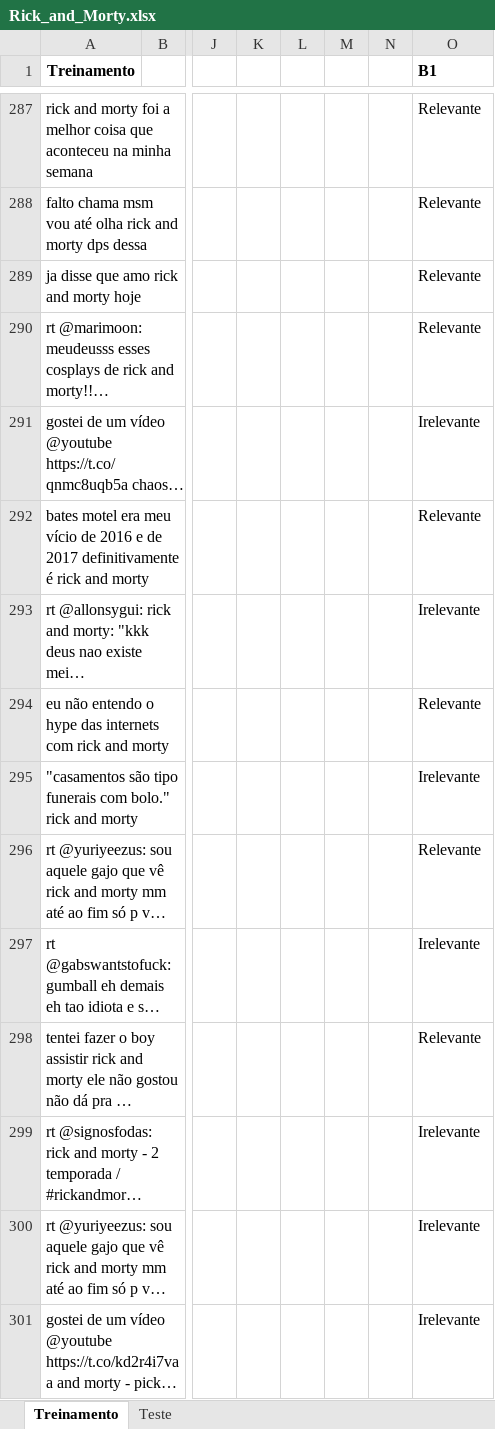
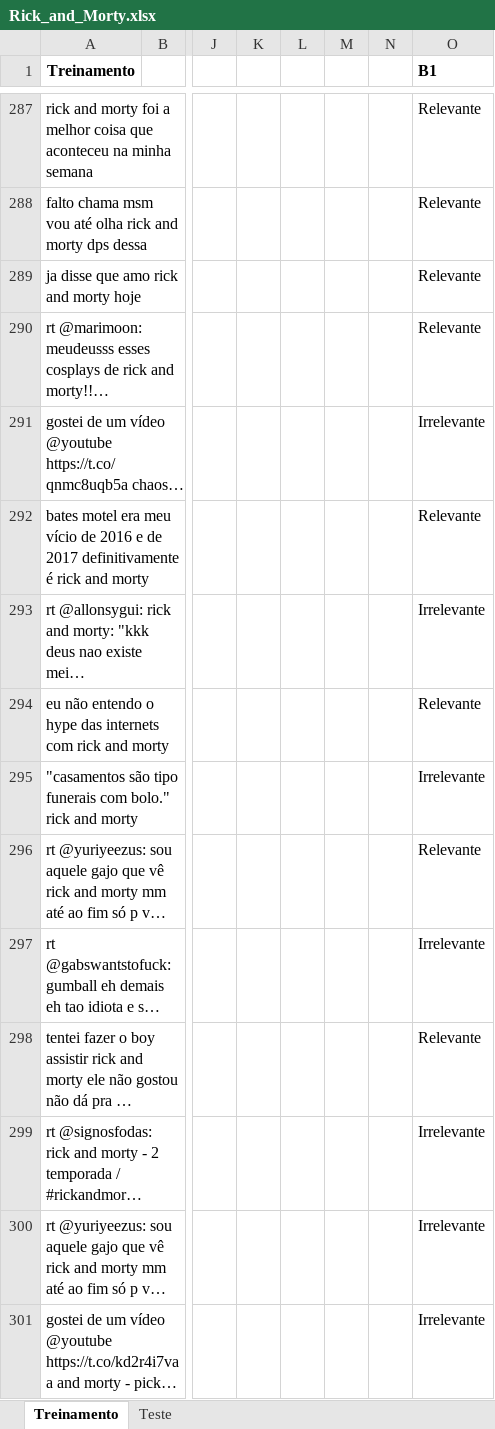
Before and after one commit to CarlosCherto/Ciencia-dos-Dados, an Excel workbook: Projeto 2/Rick_and_Morty.xlsx, sheet Treinamento, drawn as a sheet; only a part is shown, gaps mark what is left out; long unchanged cells end in …; values as stored, in another font and other column widths than the file's, no borders; the diff names each change by its address in the sheet, - before the commit and + after, or states it on an @@ line.

Commit message:
Inicio Naive-bayes

```diff
--- a/Projeto 2/Rick_and_Morty.xlsx (sheet Treinamento)
+++ b/Projeto 2/Rick_and_Morty.xlsx (sheet Treinamento)
-O291 (B1): Irelevante
+O291 (B1): Irrelevante
-O293 (B1): Irelevante
+O293 (B1): Irrelevante
-O295 (B1): Irelevante
+O295 (B1): Irrelevante
-O297 (B1): Irelevante
+O297 (B1): Irrelevante
-O299:O301 (B1): Irelevante
+O299:O301 (B1): Irrelevante
```
Also changed, not shown: sheet Teste.
